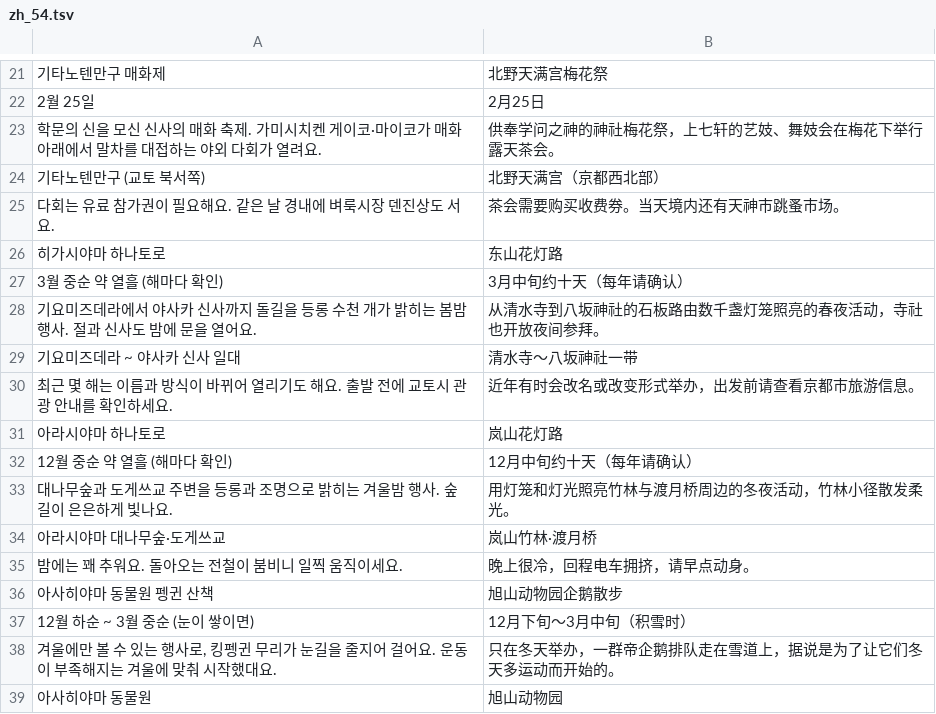
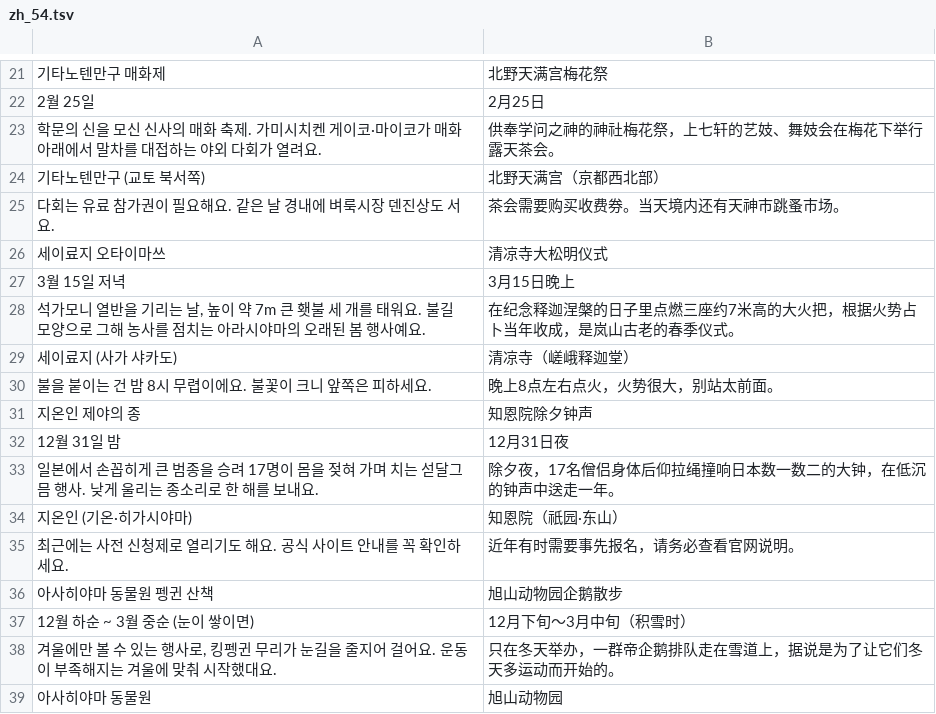
Before and after one commit to ehddud0029-tech/Nihon-Trip, a TSV file: i18n_work/zh_54.tsv, drawn as a sheet; only a part is shown, gaps mark what is left out.

```diff
--- a/i18n_work/zh_54.tsv
+++ b/i18n_work/zh_54.tsv
@@ -25,12 +25,12 @@
 다회는 유료 참가권이 필요해요. 같은 날 경내에 벼룩시장 덴진상도 서요.	茶会需要购买收费券。当天境内还有天神市跳蚤市场。
-히가시야마 하나토로	东山花灯路
-3월 중순 약 열흘 (해마다 확인)	3月中旬约十天（每年请确认）
-기요미즈데라에서 야사카 신사까지 돌길을 등롱 수천 개가 밝히는 봄밤 행사. 절과 신사도 밤에 문을 열어요.	从清水寺到八坂神社的石板路由数千盏灯笼照亮的春夜活动，寺社也开放夜间参拜。
-기요미즈데라 ~ 야사카 신사 일대	清水寺～八坂神社一带
-최근 몇 해는 이름과 방식이 바뀌어 열리기도 해요. 출발 전에 교토시 관광 안내를 확인하세요.	近年有时会改名或改变形式举办，出发前请查看京都市旅游信息。
-아라시야마 하나토로	岚山花灯路
-12월 중순 약 열흘 (해마다 확인)	12月中旬约十天（每年请确认）
-대나무숲과 도게쓰교 주변을 등롱과 조명으로 밝히는 겨울밤 행사. 숲길이 은은하게 빛나요.	用灯笼和灯光照亮竹林与渡月桥周边的冬夜活动，竹林小径散发柔光。
-아라시야마 대나무숲·도게쓰교	岚山竹林·渡月桥
-밤에는 꽤 추워요. 돌아오는 전철이 붐비니 일찍 움직이세요.	晚上很冷，回程电车拥挤，请早点动身。
+세이료지 오타이마쓰	清凉寺大松明仪式
+3월 15일 저녁	3月15日晚上
+석가모니 열반을 기리는 날, 높이 약 7m 큰 횃불 세 개를 태워요. 불길 모양으로 그해 농사를 점치는 아라시야마의 오래된 봄 행사예요.	在纪念释迦涅槃的日子里点燃三座约7米高的大火把，根据火势占卜当年收成，是岚山古老的春季仪式。
+세이료지 (사가 샤카도)	清凉寺（嵯峨释迦堂）
+불을 붙이는 건 밤 8시 무렵이에요. 불꽃이 크니 앞쪽은 피하세요.	晚上8点左右点火，火势很大，别站太前面。
+지온인 제야의 종	知恩院除夕钟声
+12월 31일 밤	12月31日夜
+일본에서 손꼽히게 큰 범종을 승려 17명이 몸을 젖혀 가며 치는 섣달그믐 행사. 낮게 울리는 종소리로 한 해를 보내요.	除夕夜，17名僧侣身体后仰拉绳撞响日本数一数二的大钟，在低沉的钟声中送走一年。
+지온인 (기온·히가시야마)	知恩院（祇园·东山）
+최근에는 사전 신청제로 열리기도 해요. 공식 사이트 안내를 꼭 확인하세요.	近年有时需要事先报名，请务必查看官网说明。
 아사히야마 동물원 펭귄 산책	旭山动物园企鹅散步
```
Also changed, not shown: i18n_work/th_54.tsv, i18n_work/tr_53.tsv, 16 other files.
